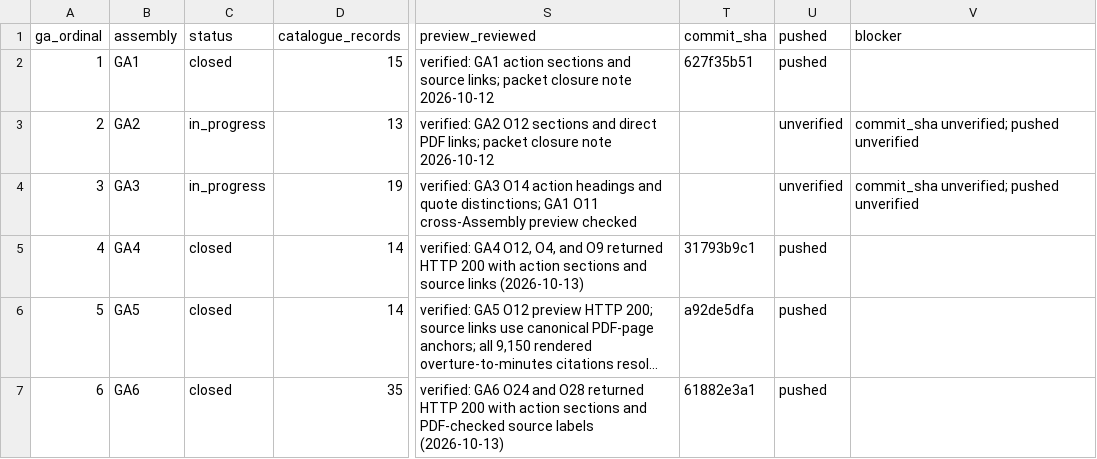
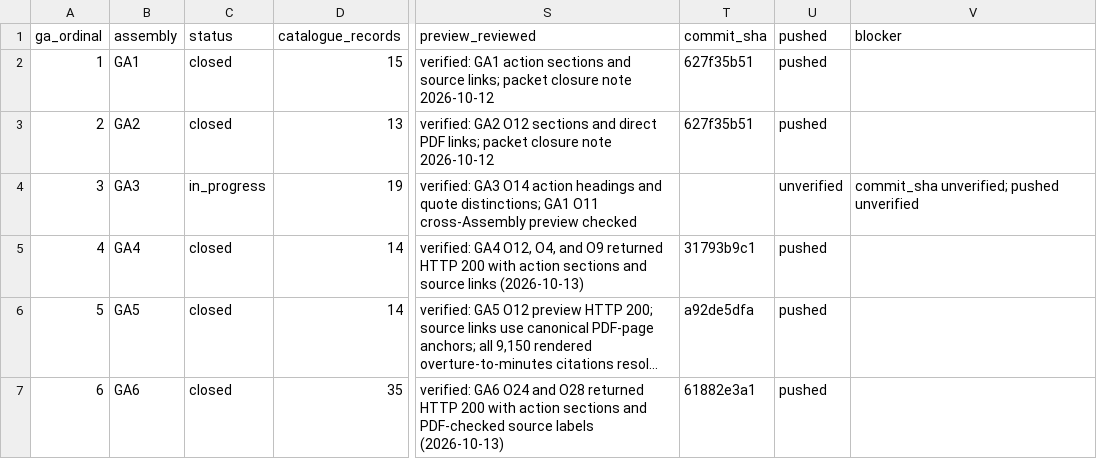
Before and after one commit to raymond-rishty/pca-ga, a CSV file: docs/overture-tracker/assemblies.csv, drawn as a sheet; only a part is shown, gaps mark what is left out; long unchanged cells end in …; the diff names each change by its address in the sheet, - before the commit and + after, or states it on an @@ line.

```diff
--- a/docs/overture-tracker/assemblies.csv
+++ b/docs/overture-tracker/assemblies.csv
-C3 (status): in_progress
+C3 (status): closed
-T3 (commit_sha): (empty)
+T3 (commit_sha): 627f35b51
-U3 (pushed): unverified
+U3 (pushed): pushed
-V3 (blocker): commit_sha unverified; pushed unverified
+V3 (blocker): (empty)
```
Also changed, not shown: docs/overture-tracker/overtures.csv, docs/overture-tracker/work-queue.csv, 2 other files.
